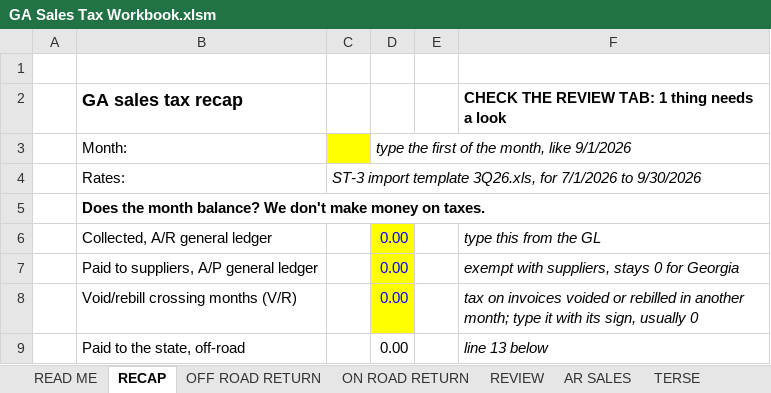
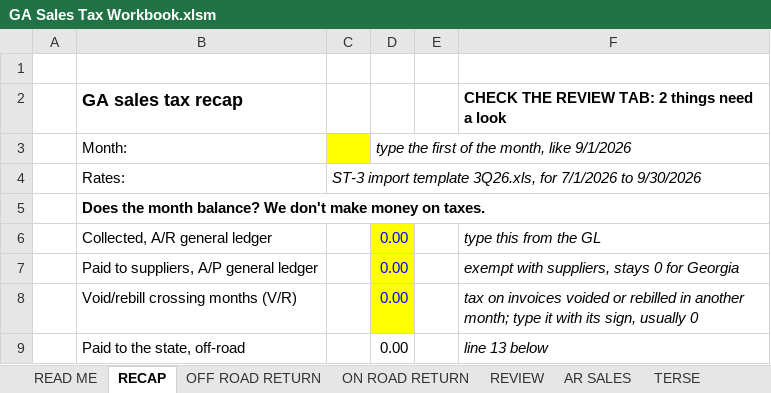
Before and after one commit to Fusemma/fuel-tax-tools, an Excel workbook: Georgia/Sales tax workbook/GA Sales Tax Workbook.xlsm, sheet RECAP, drawn as a sheet; only a part is shown; values as stored, in another font and other column widths than the file's, no borders; charts and pictures and conditional formats not drawn; the diff names each change by its address in the sheet, - before the commit and + after, or states it on an @@ line.

Commit message:
Georgia sales tax workbook: paste the whole report at A1, REVIEW says how each check decides
The paste tabs hold none of the report now: on each report press Ctrl A and Ctrl C,
click A1 and press Ctrl V, header row and all. Every REVIEW line says how it
decides, and a LOOK says what to do. The untaxed fuel check takes an exemption on
either road's AR line. New check: rows left from another month under the paste.
Three helper columns that only copied a report column are gone; the rest have
headers that read whole.

```diff
--- a/Georgia/Sales tax workbook/GA Sales Tax Workbook.xlsm (sheet RECAP)
+++ b/Georgia/Sales tax workbook/GA Sales Tax Workbook.xlsm (sheet RECAP)
-F2: CHECK THE REVIEW TAB: 1 thing needs a look
+F2: CHECK THE REVIEW TAB: 2 things need a look
```
Also changed, not shown: sheet REVIEW, sheet TERSE, sheet AR SALES, sheet READ ME, sheet OFF ROAD RETURN, formulas that keep their value, hidden cells, charts or pictures, 2 other files.
